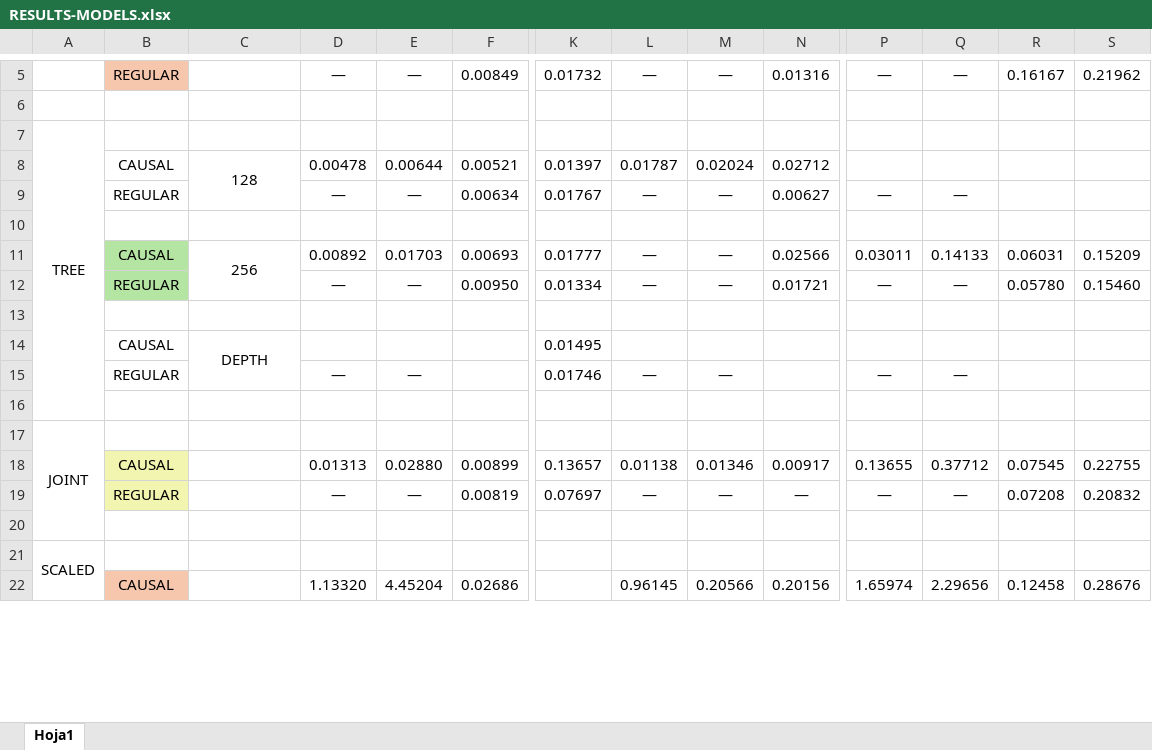
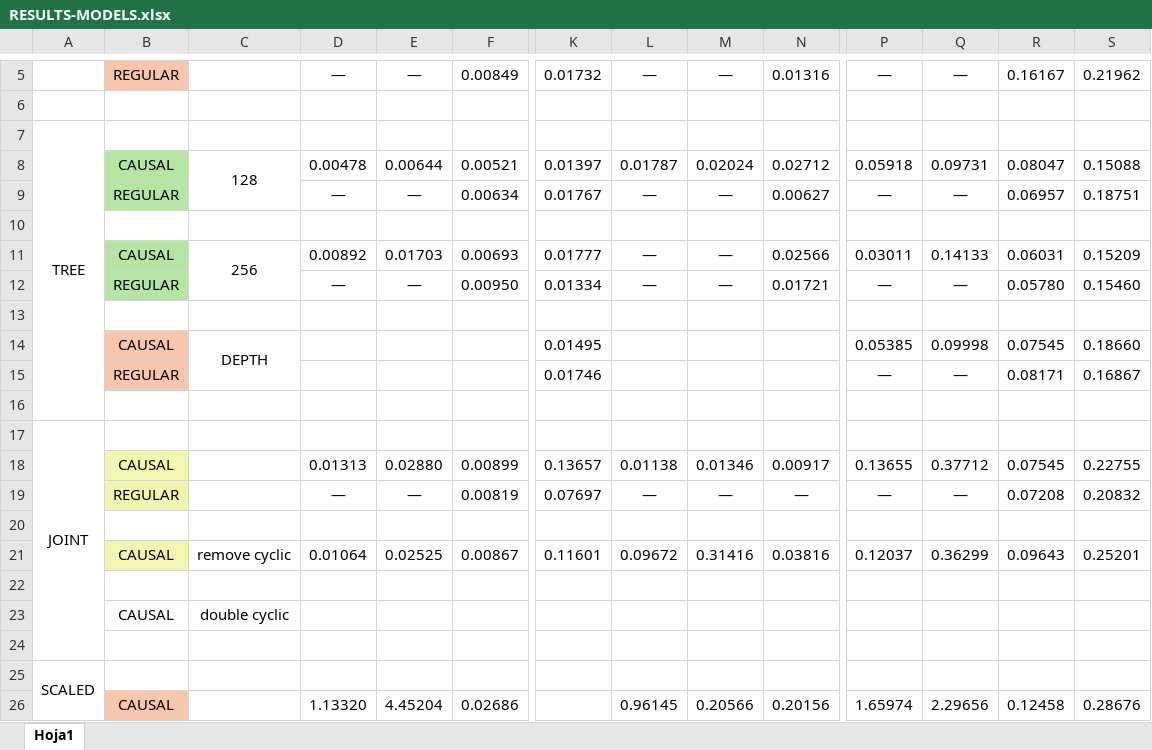
Before and after one commit to aespogom/IIT_simglucose, an Excel workbook: results/RESULTS-MODELS.xlsx, sheet Hoja1, drawn as a sheet; only a part is shown, gaps mark what is left out; values as stored, in another font and other column widths than the file's, no borders; rows hold the shown columns only; the diff names each change by its address in the sheet, - before the commit and + after, or states it on an @@ line.

Commit message:
Updated excel

```diff
--- a/results/RESULTS-MODELS.xlsx (sheet Hoja1)
+++ b/results/RESULTS-MODELS.xlsx (sheet Hoja1)
-B8:B9 fill: none
+B8:B9 fill: #B4E5A2
-P8: (empty)
+P8: 0.05918
-Q8: (empty)
+Q8: 0.09731
-R8: (empty)
+R8: 0.08047
-S8: (empty)
+S8: 0.15088
-R9: (empty)
+R9: 0.06957
-S9: (empty)
+S9: 0.18751
-B14:B15 fill: none
+B14:B15 fill: #F6C6AD
-P14: (empty)
+P14: 0.05385
-Q14: (empty)
+Q14: 0.09998
-R14: (empty)
+R14: 0.07545
-S14: (empty)
+S14: 0.18660
-D15: ―
+D15: (empty)
-E15: ―
+E15: (empty)
-L15: ―
+L15: (empty)
-M15: ―
+M15: (empty)
-R15: (empty)
+R15: 0.08171
-S15: (empty)
+S15: 0.16867
+row 20: (empty)
+row 21:  | CAUSAL | remove cyclic | 0.01064 | 0.02525 | 0.00867 | 0.11601 | 0.09672 | 0.31416 | 0.03816 | 0.12037 | 0.36299 | 0.09643 | 0.25201
+row 22: (empty)
+row 23:  | CAUSAL | double cyclic
```
